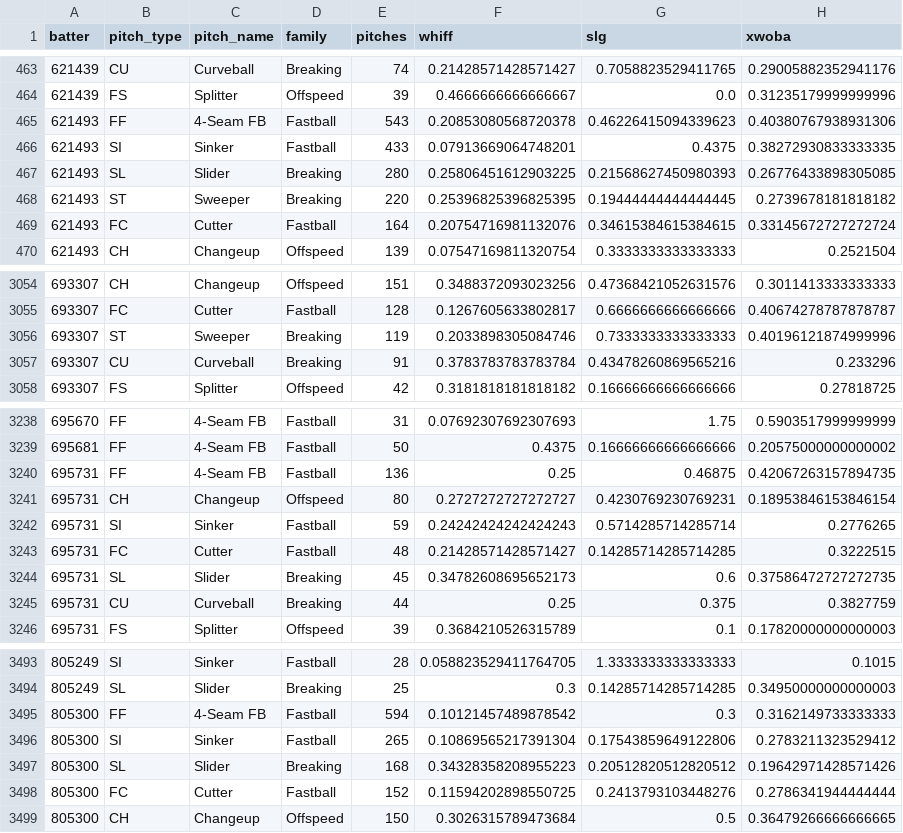
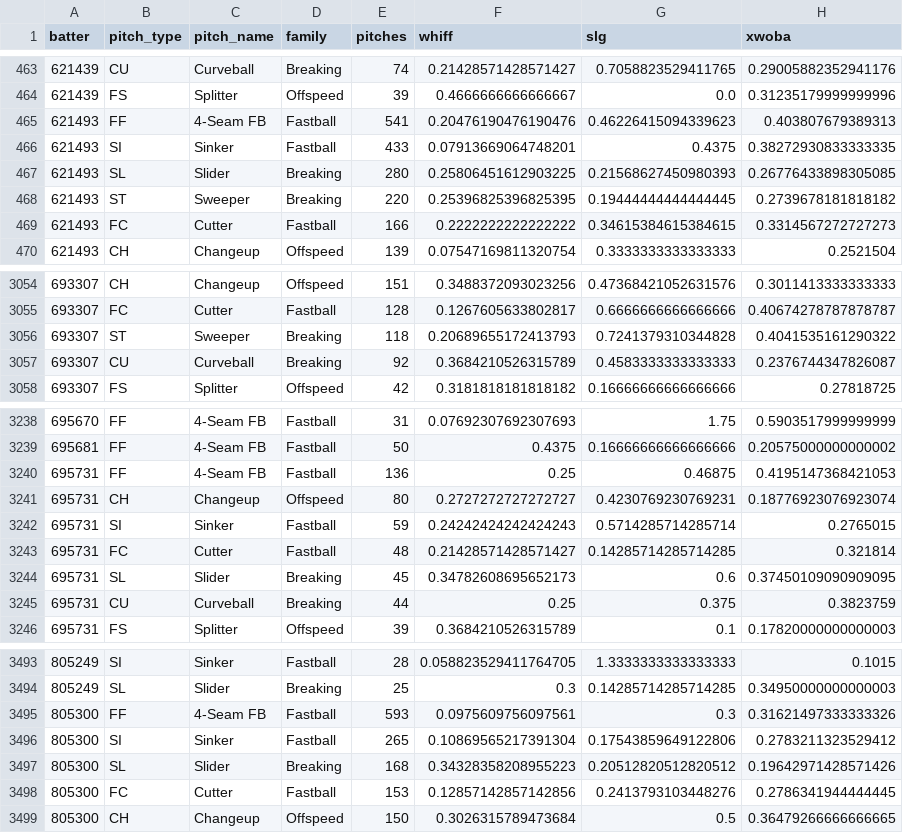
Before and after one commit to drshawnhall20176/DrHallMLBDashboard, a CSV file: data/hitter_pitch_type_splits.csv, drawn as a sheet; only a part is shown, gaps mark what is left out; the diff covers the shown part only.

```diff
--- a/data/hitter_pitch_type_splits.csv
+++ b/data/hitter_pitch_type_splits.csv
@@ -464,3 +464,3 @@ batter,pitch_type,pitch_name,family,pitches,whiff,slg,xwoba
 621439,FS,Splitter,Offspeed,39,0.4666666666666667,0.0,0.31235179999999996
-621493,FF,4-Seam FB,Fastball,543,0.20853080568720378,0.46226415094339623,0.40380767938931306
+621493,FF,4-Seam FB,Fastball,541,0.20476190476190476,0.46226415094339623,0.403807679389313
 621493,SI,Sinker,Fastball,433,0.07913669064748201,0.4375,0.38272930833333335
@@ -468,3 +468,3 @@ batter,pitch_type,pitch_name,family,pitches,whiff,slg,xwoba
 621493,ST,Sweeper,Breaking,220,0.25396825396825395,0.19444444444444445,0.2739678181818182
-621493,FC,Cutter,Fastball,164,0.20754716981132076,0.34615384615384615,0.33145672727272724
+621493,FC,Cutter,Fastball,166,0.2222222222222222,0.34615384615384615,0.3314567272727273
 621493,CH,Changeup,Offspeed,139,0.07547169811320754,0.3333333333333333,0.2521504
@@ -3055,4 +3055,4 @@ batter,pitch_type,pitch_name,family,pitches,whiff,slg,xwoba
 693307,FC,Cutter,Fastball,128,0.1267605633802817,0.6666666666666666,0.40674278787878787
-693307,ST,Sweeper,Breaking,119,0.2033898305084746,0.7333333333333333,0.40196121874999996
-693307,CU,Curveball,Breaking,91,0.3783783783783784,0.43478260869565216,0.233296
+693307,ST,Sweeper,Breaking,118,0.20689655172413793,0.7241379310344828,0.4041535161290322
+693307,CU,Curveball,Breaking,92,0.3684210526315789,0.4583333333333333,0.2376744347826087
 693307,FS,Splitter,Offspeed,42,0.3181818181818182,0.16666666666666666,0.27818725
@@ -3239,8 +3239,8 @@ batter,pitch_type,pitch_name,family,pitches,whiff,slg,xwoba
 695681,FF,4-Seam FB,Fastball,50,0.4375,0.16666666666666666,0.20575000000000002
-695731,FF,4-Seam FB,Fastball,136,0.25,0.46875,0.42067263157894735
-695731,CH,Changeup,Offspeed,80,0.2727272727272727,0.4230769230769231,0.18953846153846154
-695731,SI,Sinker,Fastball,59,0.24242424242424243,0.5714285714285714,0.2776265
-695731,FC,Cutter,Fastball,48,0.21428571428571427,0.14285714285714285,0.3222515
-695731,SL,Slider,Breaking,45,0.34782608695652173,0.6,0.37586472727272735
-695731,CU,Curveball,Breaking,44,0.25,0.375,0.3827759
+695731,FF,4-Seam FB,Fastball,136,0.25,0.46875,0.4195147368421053
+695731,CH,Changeup,Offspeed,80,0.2727272727272727,0.4230769230769231,0.18776923076923074
+695731,SI,Sinker,Fastball,59,0.24242424242424243,0.5714285714285714,0.2765015
+695731,FC,Cutter,Fastball,48,0.21428571428571427,0.14285714285714285,0.321814
+695731,SL,Slider,Breaking,45,0.34782608695652173,0.6,0.37450109090909095
+695731,CU,Curveball,Breaking,44,0.25,0.375,0.3823759
 695731,FS,Splitter,Offspeed,39,0.3684210526315789,0.1,0.17820000000000003
@@ -3494,6 +3494,6 @@ batter,pitch_type,pitch_name,family,pitches,whiff,slg,xwoba
 805249,SL,Slider,Breaking,25,0.3,0.14285714285714285,0.34950000000000003
-805300,FF,4-Seam FB,Fastball,594,0.10121457489878542,0.3,0.3162149733333333
+805300,FF,4-Seam FB,Fastball,593,0.0975609756097561,0.3,0.31621497333333326
 805300,SI,Sinker,Fastball,265,0.10869565217391304,0.17543859649122806,0.2783211323529412
 805300,SL,Slider,Breaking,168,0.34328358208955223,0.20512820512820512,0.19642971428571426
-805300,FC,Cutter,Fastball,152,0.11594202898550725,0.2413793103448276,0.2786341944444444
+805300,FC,Cutter,Fastball,153,0.12857142857142856,0.2413793103448276,0.2786341944444445
 805300,CH,Changeup,Offspeed,150,0.3026315789473684,0.5,0.36479266666666665
```
Also changed, not shown: 1 added row, 1 removed row and 57 edited cells elsewhere in this file, data/hitter_pitch_splits.csv, data/pitcher_arsenals.csv.
